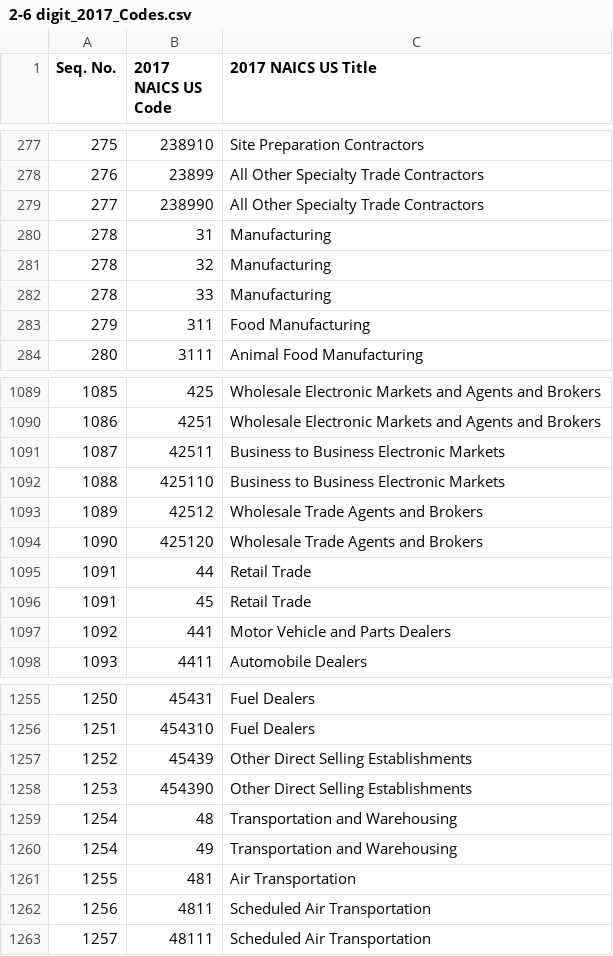
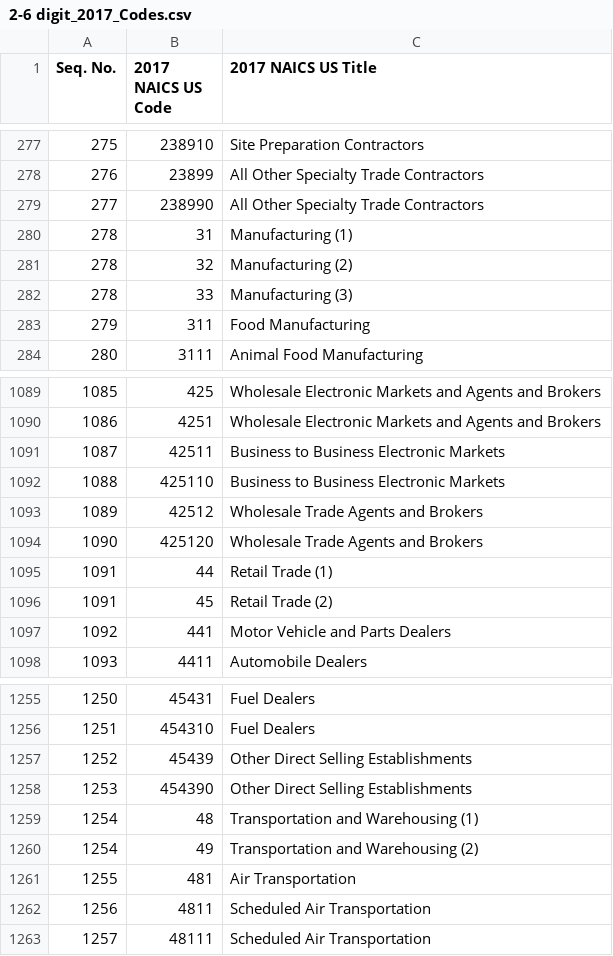
Before and after one commit to linuslyt/IndustryEmissionsDash, a CSV file: data/2-6 digit_2017_Codes.csv, drawn as a sheet; only a part is shown, gaps mark what is left out.

```diff
--- a/data/2-6 digit_2017_Codes.csv
+++ b/data/2-6 digit_2017_Codes.csv
@@ -279,5 +279,5 @@ Seq. No.,2017 NAICS US Code,2017 NAICS US Title
 277,238990,All Other Specialty Trade Contractors
-278,31,Manufacturing
-278,32,Manufacturing
-278,33,Manufacturing
+278,31,Manufacturing (1)
+278,32,Manufacturing (2)
+278,33,Manufacturing (3)
 279,311,Food Manufacturing
@@ -1094,4 +1094,4 @@ Seq. No.,2017 NAICS US Code,2017 NAICS US Title
 1090,425120,Wholesale Trade Agents and Brokers
-1091,44,Retail Trade
-1091,45,Retail Trade
+1091,44,Retail Trade (1)
+1091,45,Retail Trade (2)
 1092,441,Motor Vehicle and Parts Dealers
@@ -1258,4 +1258,4 @@ Seq. No.,2017 NAICS US Code,2017 NAICS US Title
 1253,454390,Other Direct Selling Establishments
-1254,48,Transportation and Warehousing
-1254,49,Transportation and Warehousing
+1254,48,Transportation and Warehousing (1)
+1254,49,Transportation and Warehousing (2)
 1255,481,Air Transportation
```
Also changed, not shown: 4 other files.
